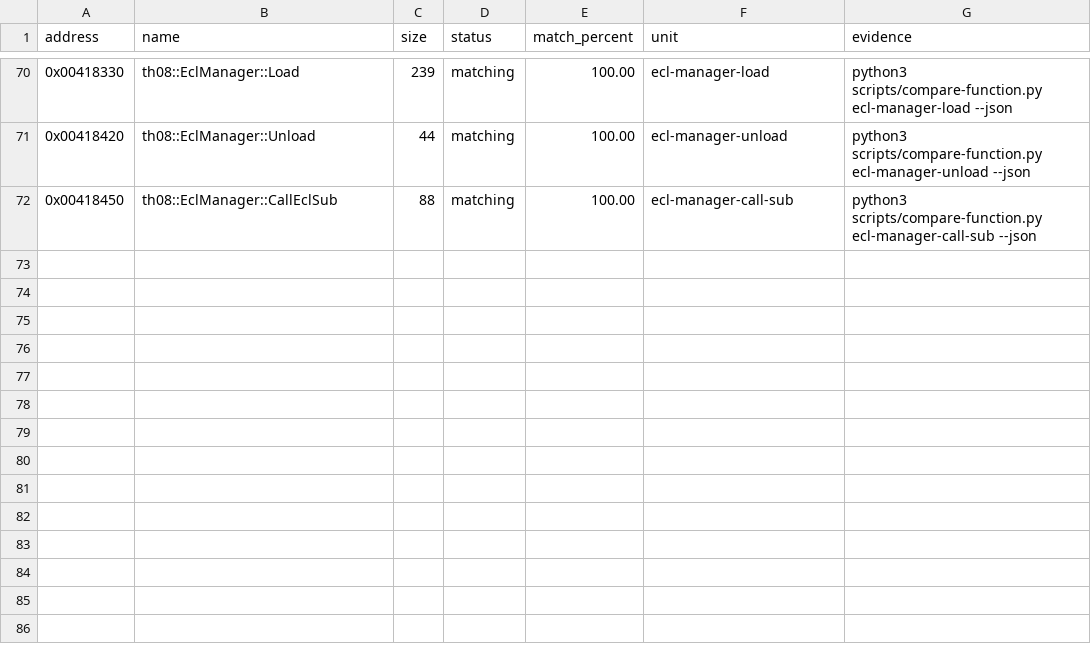
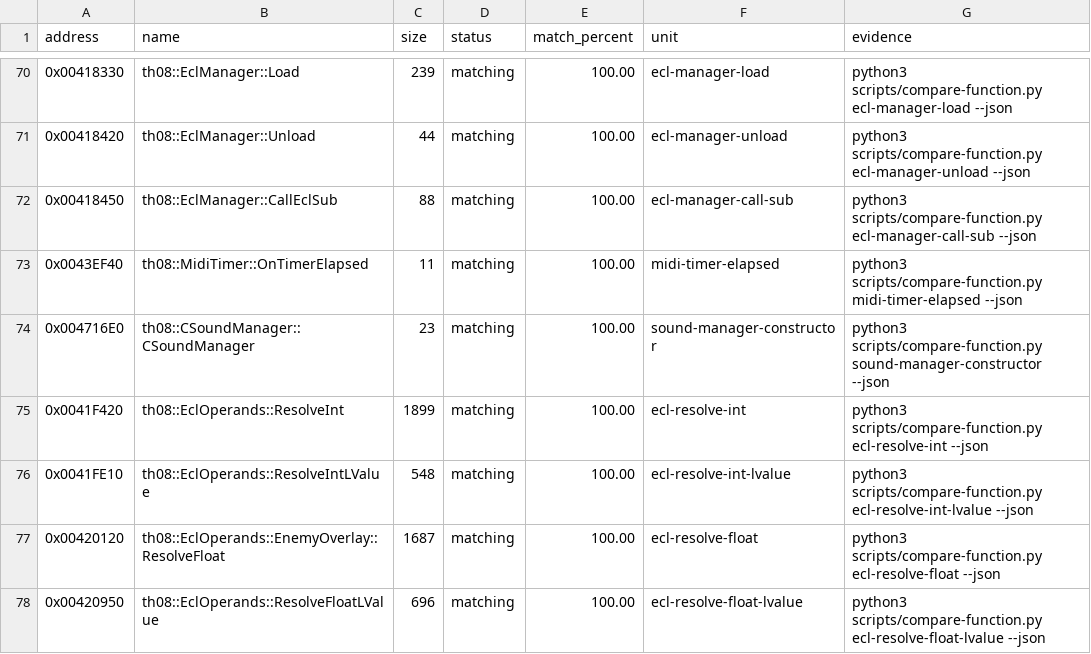
Before and after one commit to koishikois259/th08-multi, a CSV file: config/matches.csv, drawn as a sheet; only a part is shown, gaps mark what is left out.

Commit message:
Match TH08 ECL operand resolvers

```diff
--- a/config/matches.csv
+++ b/config/matches.csv
@@ -72 +72,7 @@ address,name,size,status,match_percent,unit,evidence
 0x00418450,th08::EclManager::CallEclSub,88,matching,100.00,ecl-manager-call-sub,python3 scripts/compare-function.py ecl-manager-call-sub --json
+0x0043EF40,th08::MidiTimer::OnTimerElapsed,11,matching,100.00,midi-timer-elapsed,python3 scripts/compare-function.py midi-timer-elapsed --json
+0x004716E0,th08::CSoundManager::CSoundManager,23,matching,100.00,sound-manager-constructor,python3 scripts/compare-function.py sound-manager-constructor --json
+0x0041F420,th08::EclOperands::ResolveInt,1899,matching,100.00,ecl-resolve-int,python3 scripts/compare-function.py ecl-resolve-int --json
+0x0041FE10,th08::EclOperands::ResolveIntLValue,548,matching,100.00,ecl-resolve-int-lvalue,python3 scripts/compare-function.py ecl-resolve-int-lvalue --json
+0x00420120,th08::EclOperands::EnemyOverlay::ResolveFloat,1687,matching,100.00,ecl-resolve-float,python3 scripts/compare-function.py ecl-resolve-float --json
+0x00420950,th08::EclOperands::ResolveFloatLValue,696,matching,100.00,ecl-resolve-float-lvalue,python3 scripts/compare-function.py ecl-resolve-float-lvalue --json
```
Also changed, not shown: config/implemented.csv, 10 other files.
